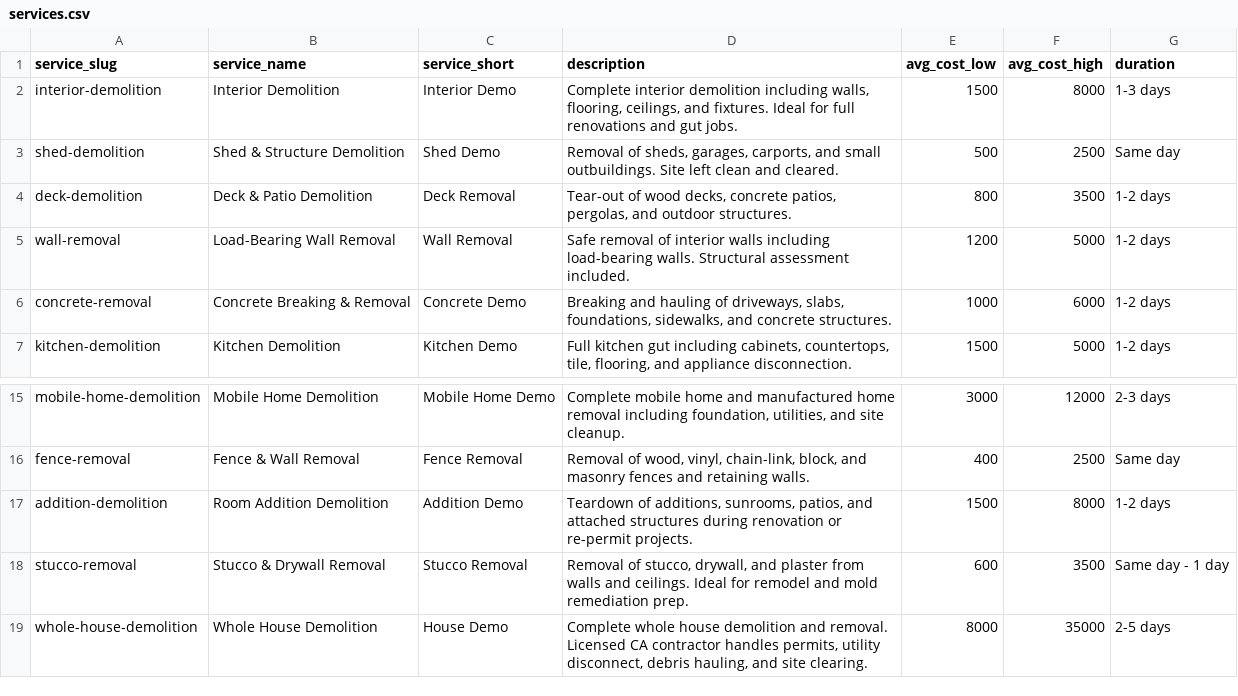
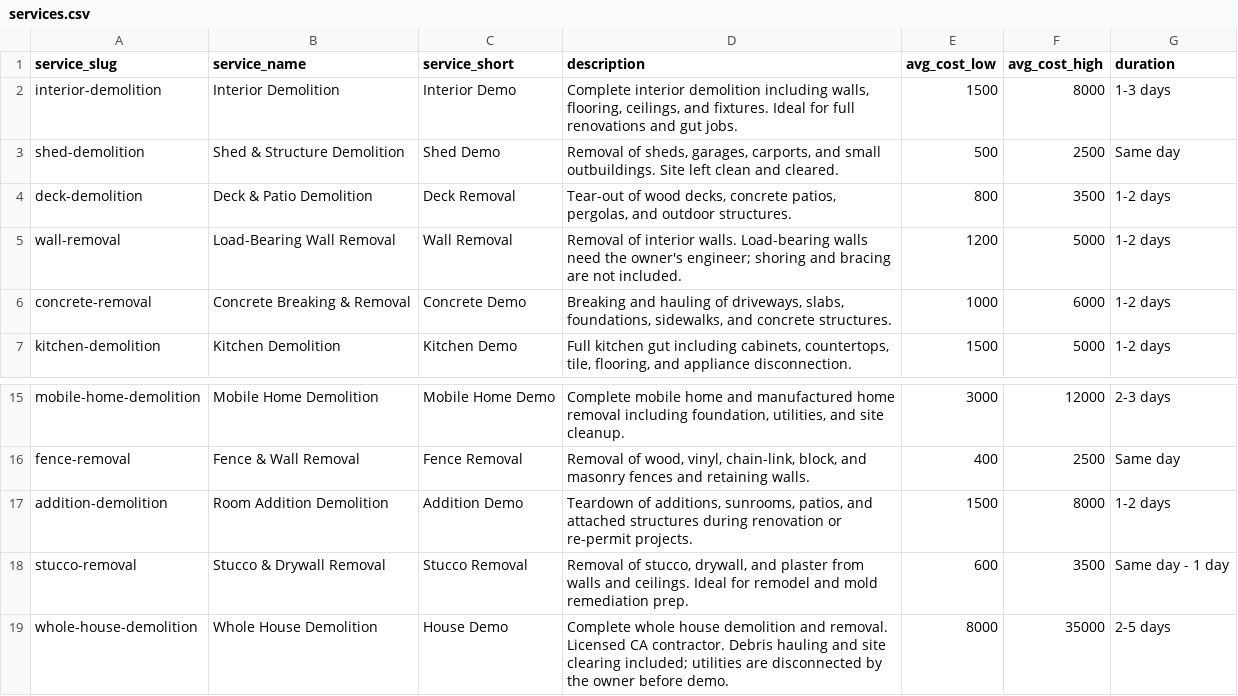
Before and after one commit to Tottichiha/cns-demolition, a CSV file: data/services.csv, drawn as a sheet; only a part is shown, gaps mark what is left out.

```diff
--- a/data/services.csv
+++ b/data/services.csv
@@ -4,3 +4,3 @@ shed-demolition,Shed & Structure Demolition,Shed Demo,"Removal of sheds, garages
 deck-demolition,Deck & Patio Demolition,Deck Removal,"Tear-out of wood decks, concrete patios, pergolas, and outdoor structures.",800,3500,"1-2 days"
-wall-removal,Load-Bearing Wall Removal,Wall Removal,"Safe removal of interior walls including load-bearing walls. Structural assessment included.",1200,5000,"1-2 days"
+wall-removal,Load-Bearing Wall Removal,Wall Removal,"Removal of interior walls. Load-bearing walls need the owner's engineer; shoring and bracing are not included.",1200,5000,"1-2 days"
 concrete-removal,Concrete Breaking & Removal,Concrete Demo,"Breaking and hauling of driveways, slabs, foundations, sidewalks, and concrete structures.",1000,6000,"1-2 days"
@@ -18,2 +18,2 @@ addition-demolition,Room Addition Demolition,Addition Demo,"Teardown of addition
 stucco-removal,Stucco & Drywall Removal,Stucco Removal,"Removal of stucco, drywall, and plaster from walls and ceilings. Ideal for remodel and mold remediation prep.",600,3500,"Same day - 1 day"
-whole-house-demolition,Whole House Demolition,House Demo,"Complete whole house demolition and removal. Licensed CA contractor handles permits, utility disconnect, debris hauling, and site clearing.",8000,35000,"2-5 days"
+whole-house-demolition,Whole House Demolition,House Demo,"Complete whole house demolition and removal. Licensed CA contractor. Debris hauling and site clearing included; utilities are disconnected by the owner before demo.",8000,35000,"2-5 days"
```
Also changed, not shown: data/cities.csv, 20 other files.
